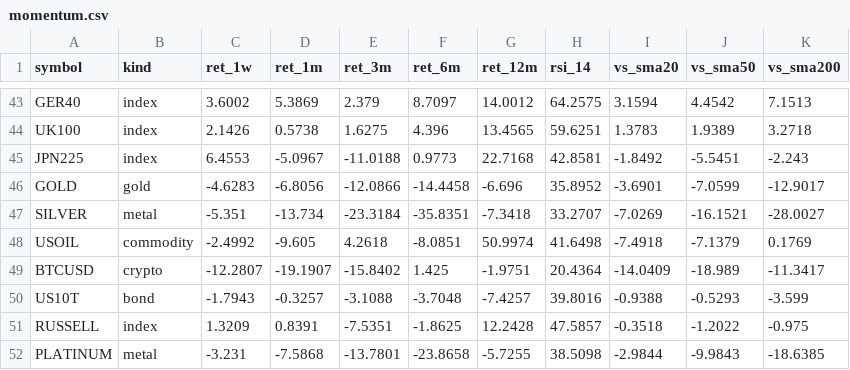
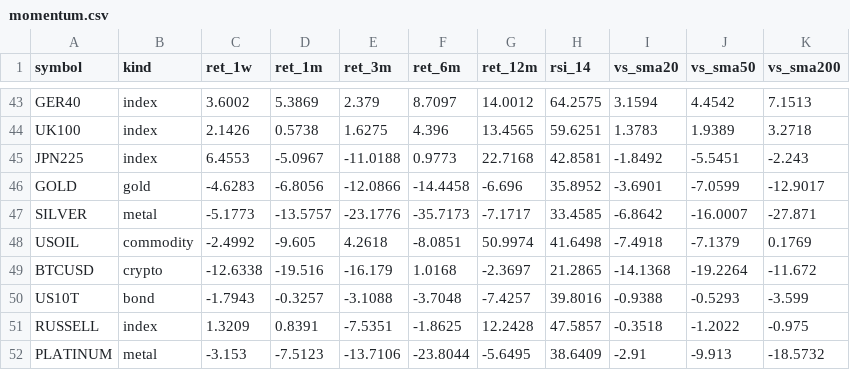
Before and after one commit to PatelNicknp/nicks-edge-dashboard, a CSV file: output/momentum.csv, drawn as a sheet; only a part is shown, gaps mark what is left out; the diff covers the shown part only.

```diff
--- a/output/momentum.csv
+++ b/output/momentum.csv
@@ -46,7 +46,7 @@ JPN225,index,6.4553,-5.0967,-11.0188,0.9773,22.7168,42.8581,-1.8492,-5.5451,-2.2
 GOLD,gold,-4.6283,-6.8056,-12.0866,-14.4458,-6.696,35.8952,-3.6901,-7.0599,-12.9017
-SILVER,metal,-5.351,-13.734,-23.3184,-35.8351,-7.3418,33.2707,-7.0269,-16.1521,-28.0027
+SILVER,metal,-5.1773,-13.5757,-23.1776,-35.7173,-7.1717,33.4585,-6.8642,-16.0007,-27.871
 USOIL,commodity,-2.4992,-9.605,4.2618,-8.0851,50.9974,41.6498,-7.4918,-7.1379,0.1769
-BTCUSD,crypto,-12.2807,-19.1907,-15.8402,1.425,-1.9751,20.4364,-14.0409,-18.989,-11.3417
+BTCUSD,crypto,-12.6338,-19.516,-16.179,1.0168,-2.3697,21.2865,-14.1368,-19.2264,-11.672
 US10T,bond,-1.7943,-0.3257,-3.1088,-3.7048,-7.4257,39.8016,-0.9388,-0.5293,-3.599
 RUSSELL,index,1.3209,0.8391,-7.5351,-1.8625,12.2428,47.5857,-0.3518,-1.2022,-0.975
-PLATINUM,metal,-3.231,-7.5868,-13.7801,-23.8658,-5.7255,38.5098,-2.9844,-9.9843,-18.6385
+PLATINUM,metal,-3.153,-7.5123,-13.7106,-23.8044,-5.6495,38.6409,-2.91,-9.913,-18.5732
```
Also changed, not shown: 18 edited cells elsewhere in this file, output/calendar.csv, output/market_heatmap.csv, 28 other files.
